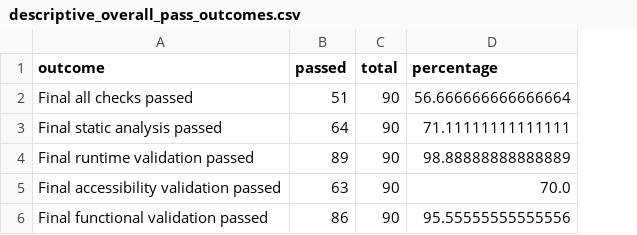
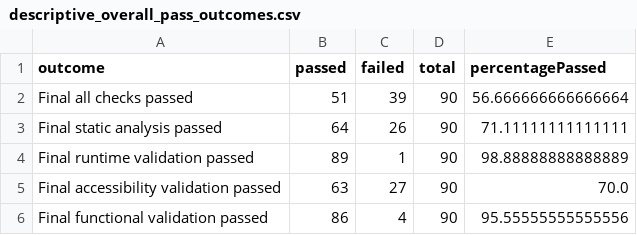
Before and after one commit to christineceline/ai-software-quality-pipeline, a CSV file: analysis/experiment-2026-08-03T14-15-25-809Z-f77080fe/tables/descriptive_overall_pass_outcomes.csv, drawn as a sheet; addresses are those after the commit; the diff names each change by its address in the sheet, - before the commit and + after, or states it on an @@ line.

Commit message:
analysis: expand descriptive and refinement analysis

```diff
--- a/analysis/experiment-2026-08-03T14-15-25-809Z-f77080fe/tables/descriptive_overall_pass_outcomes.csv
+++ b/analysis/experiment-2026-08-03T14-15-25-809Z-f77080fe/tables/descriptive_overall_pass_outcomes.csv
+column C (failed), rows 2-6: 39 | 26 | 1 | 27 | 4
-E1: percentage
+E1: percentagePassed
```
Also changed, not shown: analysis/experiment-2026-08-03T14-15-25-809Z-f77080fe/tables/descriptive_continuous_by_cell.csv, analysis/experiment-2026-08-03T14-15-25-809Z-f77080fe/tables/descriptive_continuous_by_specification.csv, 13 other files.
